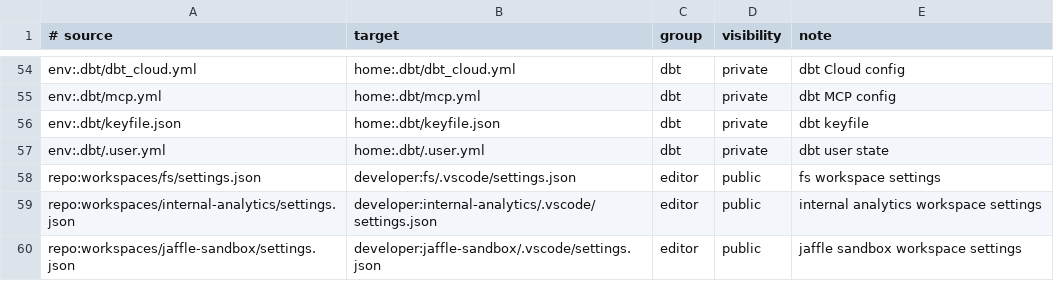
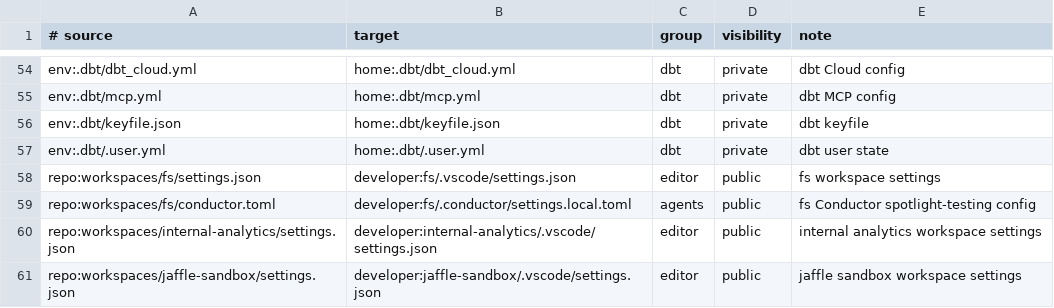
Before and after one commit to dataders/dotfiles, a TSV file: links.tsv, drawn as a sheet; only a part is shown, gaps mark what is left out; the diff names each change by its address in the sheet, - before the commit and + after, or states it on an @@ line.

```diff
--- a/links.tsv
+++ b/links.tsv
+row 59: repo:workspaces/fs/conductor.toml | developer:fs/.conductor/settings.local.toml | agents | public | fs Conductor spotlight-testing config
```
Also changed, not shown: 4 other files.
